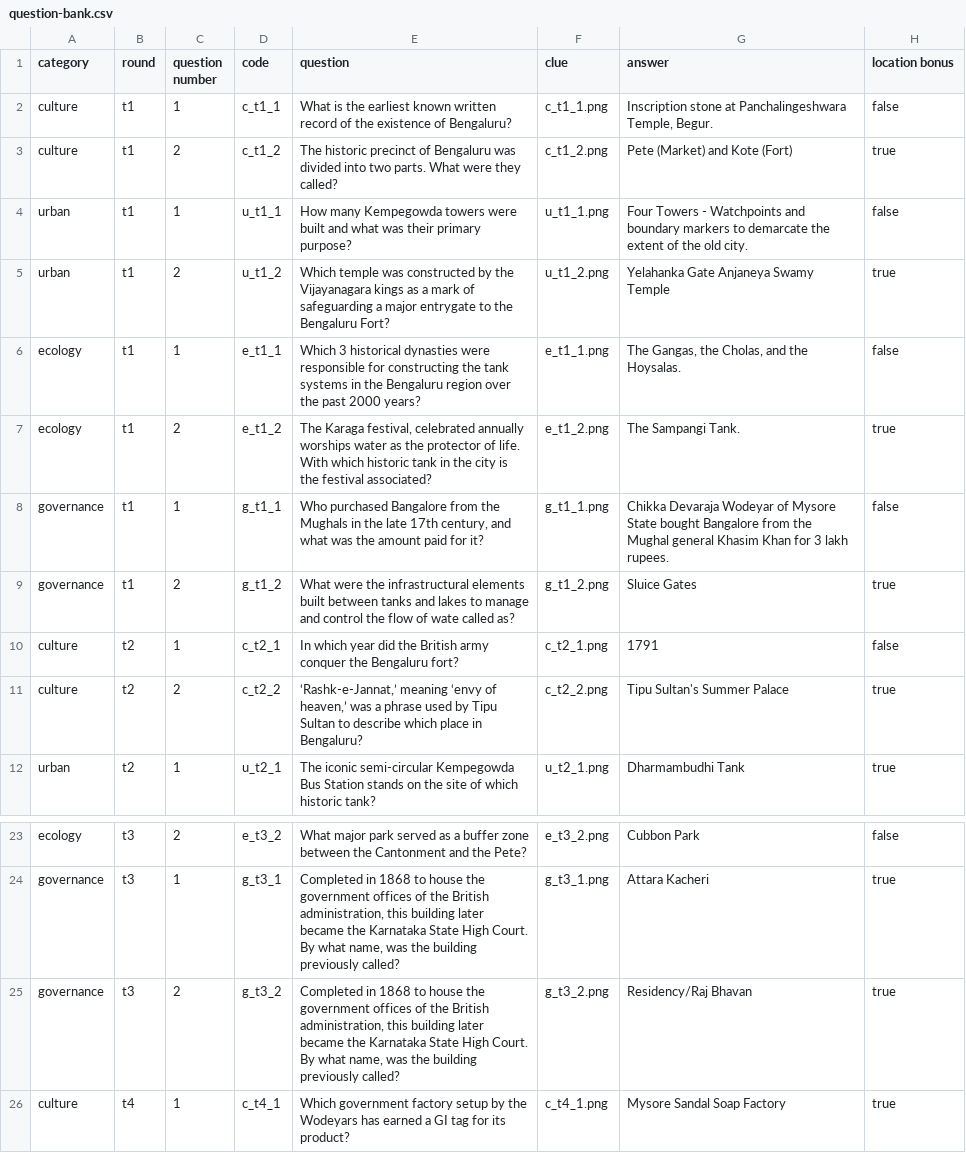
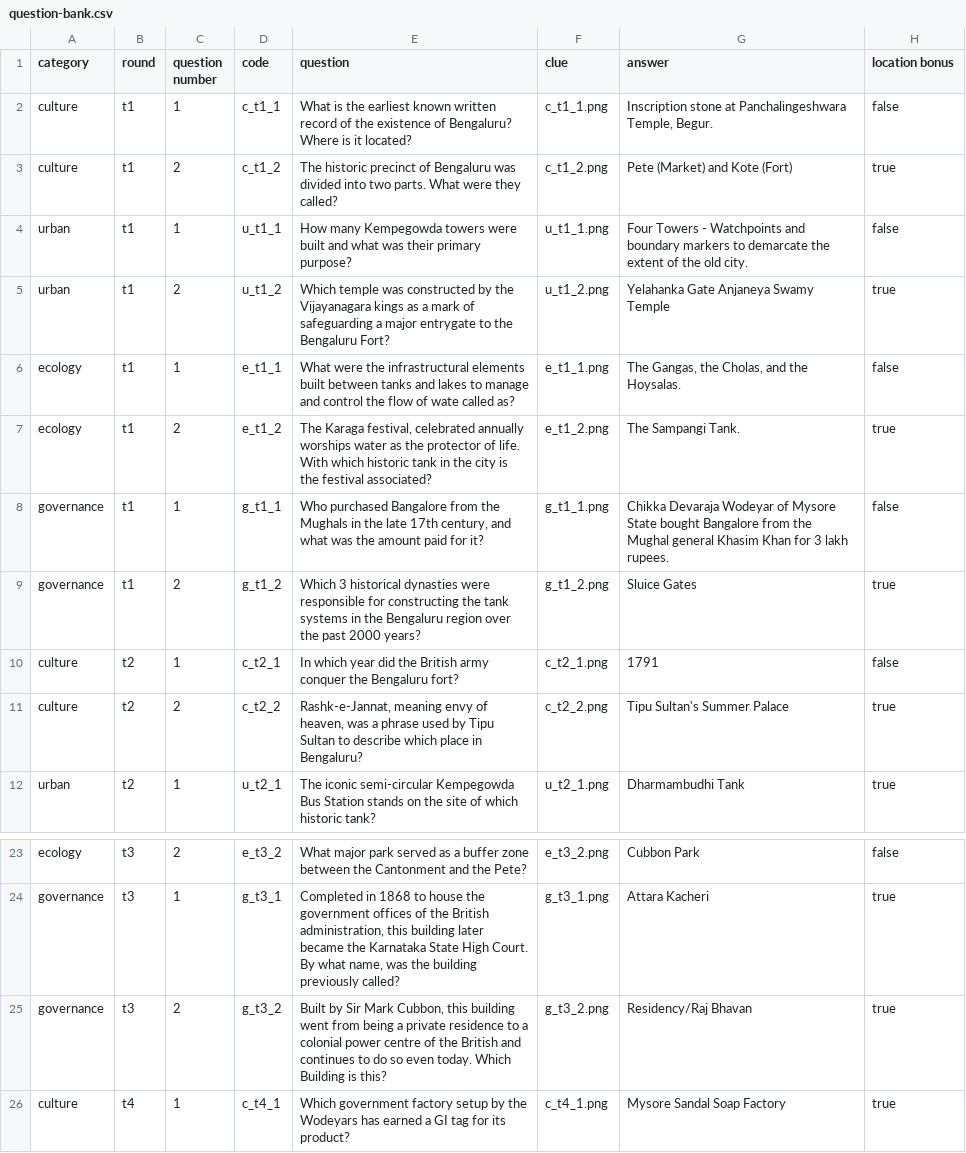
Before and after one commit to blrdesigncentre/blrdesigncentre.github.io, a CSV file: collateral/questions/question-bank.csv, drawn as a sheet; only a part is shown, gaps mark what is left out.

```diff
--- a/collateral/questions/question-bank.csv
+++ b/collateral/questions/question-bank.csv
@@ -1,3 +1,3 @@
 category ,round,question number,code ,question ,clue ,answer ,location bonus
-culture,t1,1,c_t1_1,What is the earliest known written record of the existence of Bengaluru?,c_t1_1.png,"Inscription stone at Panchalingeshwara Temple, Begur.",false
+culture,t1,1,c_t1_1,What is the earliest known written record of the existence of Bengaluru? Where is it located?,c_t1_1.png,"Inscription stone at Panchalingeshwara Temple, Begur.",false
 culture,t1,2,c_t1_2,The historic precinct of Bengaluru was divided into two parts. What were they called? ,c_t1_2.png,Pete (Market) and Kote (Fort) ,true
@@ -5,8 +5,8 @@ urban ,t1,1,u_t1_1,How many Kempegowda towers were built and what was their prim
 urban ,t1,2,u_t1_2,Which temple was constructed by the Vijayanagara kings as a mark of safeguarding a major entrygate to the Bengaluru Fort?,u_t1_2.png,Yelahanka Gate Anjaneya Swamy Temple,true
-ecology ,t1,1,e_t1_1,Which 3 historical dynasties were  responsible for constructing the tank systems in the Bengaluru region over the past 2000 years?,e_t1_1.png,"The Gangas, the Cholas, and the Hoysalas.",false
+ecology ,t1,1,e_t1_1,What were the infrastructural elements  built between tanks and lakes to manage and control the flow of wate called as?,e_t1_1.png,"The Gangas, the Cholas, and the Hoysalas.",false
 ecology ,t1,2,e_t1_2,"The Karaga festival, celebrated annually worships water as the protector of life. With which historic tank in the city is the festival associated? ",e_t1_2.png,The Sampangi Tank.,true
 governance,t1,1,g_t1_1,"Who purchased Bangalore from the Mughals in the late 17th century, and what was the amount paid for it?",g_t1_1.png,Chikka Devaraja Wodeyar of Mysore State bought Bangalore from the Mughal general Khasim Khan for 3 lakh rupees.,false
-governance,t1,2,g_t1_2,What were the infrastructural elements  built between tanks and lakes to manage and control the flow of wate called as?,g_t1_2.png,Sluice Gates,true
+governance,t1,2,g_t1_2,Which 3 historical dynasties were  responsible for constructing the tank systems in the Bengaluru region over the past 2000 years?,g_t1_2.png,Sluice Gates,true
 culture,t2,1,c_t2_1,In which year did the British army conquer the Bengaluru fort?,c_t2_1.png,1791,false
-culture,t2,2,c_t2_2,"‘Rashk-e-Jannat,’ meaning ‘envy of heaven,’ was a phrase used by Tipu Sultan to describe which place in Bengaluru?",c_t2_2.png,Tipu Sultan's Summer Palace,true
+culture,t2,2,c_t2_2,"Rashk-e-Jannat, meaning envy of heaven, was a phrase used by Tipu Sultan to describe which place in Bengaluru?",c_t2_2.png,Tipu Sultan's Summer Palace,true
 urban ,t2,1,u_t2_1,The iconic semi-circular Kempegowda Bus Station stands on the site of which historic tank?,u_t2_1.png,Dharmambudhi Tank,true
@@ -24,3 +24,3 @@ ecology ,t3,2,e_t3_2,What major park served as a buffer zone between the Cantonm
 governance,t3,1,g_t3_1,"Completed in 1868 to house the government offices of the British administration, this building later became the Karnataka State High Court. By what name, was the building previously called?",g_t3_1.png,Attara Kacheri,true
-governance,t3,2,g_t3_2,"Completed in 1868 to house the government offices of the British administration, this building later became the Karnataka State High Court. By what name, was the building previously called?",g_t3_2.png,Residency/Raj Bhavan,true
+governance,t3,2,g_t3_2,"Built by Sir Mark Cubbon, this building went from being a private residence to a colonial power centre of the British and continues to do so even today. Which Building is this?",g_t3_2.png,Residency/Raj Bhavan,true
 culture,t4,1,c_t4_1,Which government factory setup by the Wodeyars has earned a GI tag for its product?,c_t4_1.png,Mysore Sandal Soap Factory,true
```
Also changed, not shown: 1 other file.
